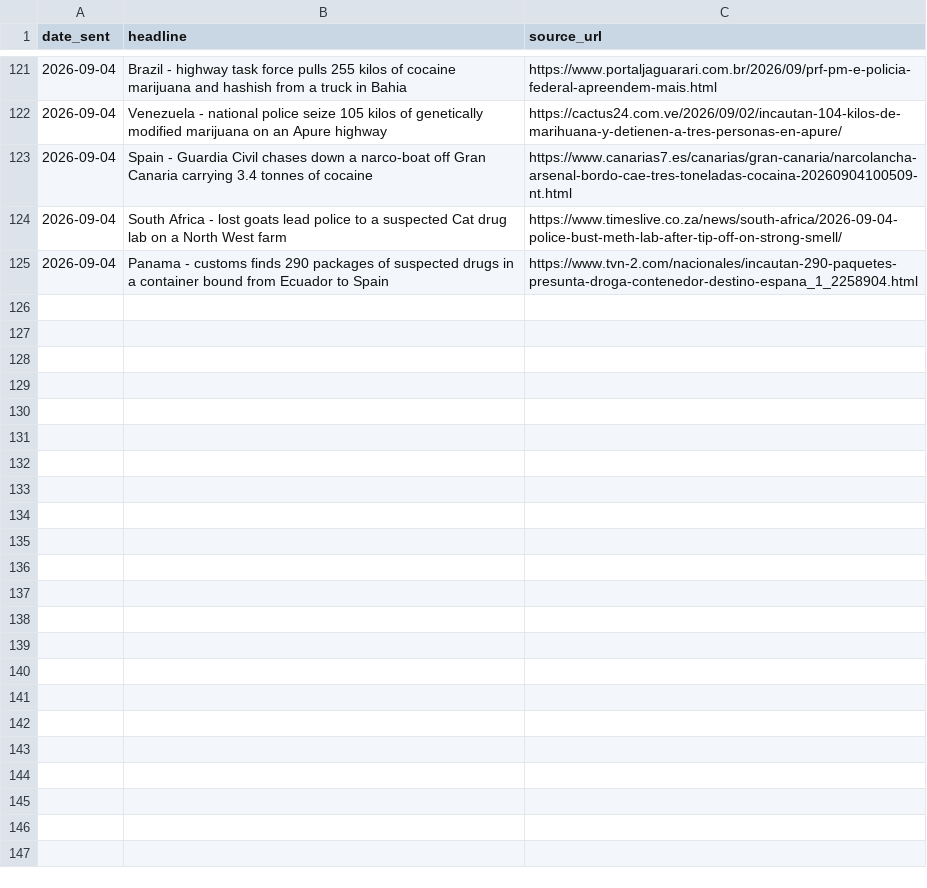
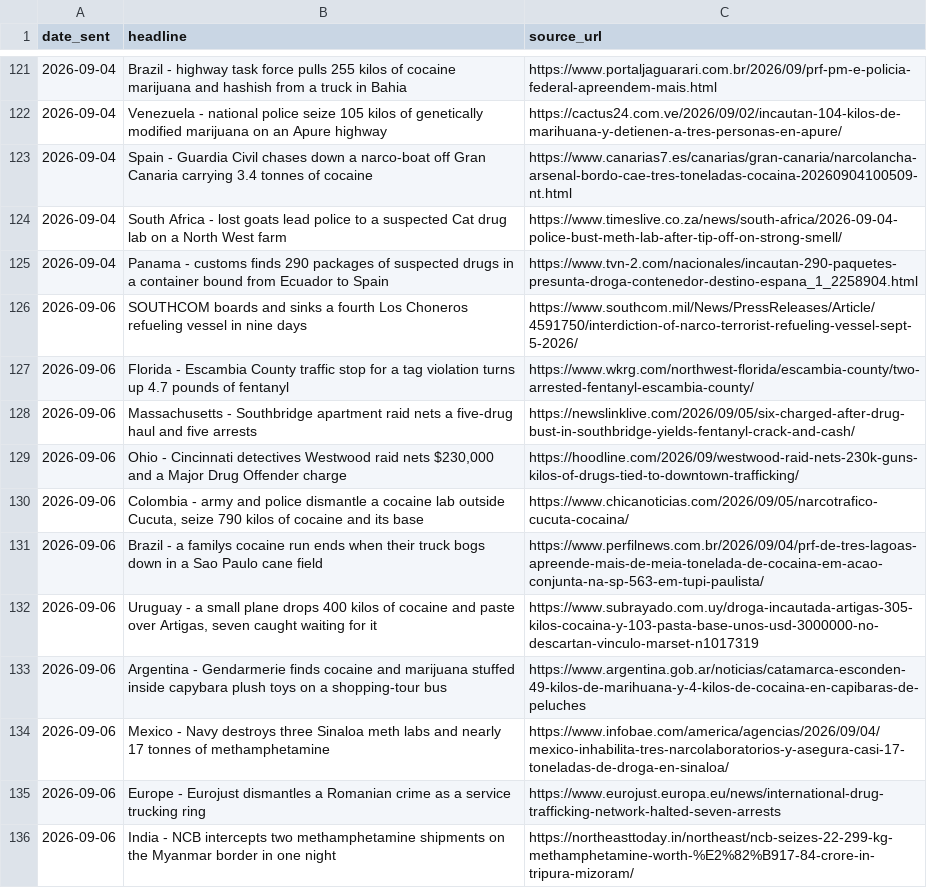
Before and after one commit to therealwizofoz/drug-news-roundup, a CSV file: data/drug-news-log.csv, drawn as a sheet; only a part is shown, gaps mark what is left out; the diff names each change by its address in the sheet, - before the commit and + after, or states it on an @@ line.

```diff
--- a/data/drug-news-log.csv
+++ b/data/drug-news-log.csv
+row 126: 2026-09-06 | SOUTHCOM boards and sinks a fourth Los Choneros refueling vessel in nine days | https://www.southcom.mil/News/PressReleases/Article/4591750/interdiction-of-narco-terrorist-refueling-vessel-sept-5-2026/
+row 127: 2026-09-06 | Florida - Escambia County traffic stop for a tag violation turns up 4.7 pounds of fentanyl | https://www.wkrg.com/northwest-florida/escambia-county/two-arrested-fentanyl-escambia-county/
+row 128: 2026-09-06 | Massachusetts - Southbridge apartment raid nets a five-drug haul and five arrests | https://newslinklive.com/2026/09/05/six-charged-after-drug-bust-in-southbridge-yields-fentanyl-crack-and-cash/
+row 129: 2026-09-06 | Ohio - Cincinnati detectives Westwood raid nets $230,000 and a Major Drug Offender charge | https://hoodline.com/2026/09/westwood-raid-nets-230k-guns-kilos-of-drugs-tied-to-downtown-trafficking/
+row 130: 2026-09-06 | Colombia - army and police dismantle a cocaine lab outside Cucuta, seize 790 kilos of cocaine and its base | https://www.chicanoticias.com/2026/09/05/narcotrafico-cucuta-cocaina/
+row 131: 2026-09-06 | Brazil - a familys cocaine run ends when their truck bogs down in a Sao Paulo cane field | https://www.perfilnews.com.br/2026/09/04/prf-de-tres-lagoas-apreende-mais-de-meia-tonelada-de-cocaina-em-acao-conjunta-na-sp-563-em-tupi-paulista/
+row 132: 2026-09-06 | Uruguay - a small plane drops 400 kilos of cocaine and paste over Artigas, seven caught waiting for it | https://www.subrayado.com.uy/droga-incautada-artigas-305-kilos-cocaina-y-103-pasta-base-unos-usd-3000000-no-descartan-vinculo-marset-n1017319
+row 133: 2026-09-06 | Argentina - Gendarmerie finds cocaine and marijuana stuffed inside capybara plush toys on a shopping-tour bus | https://www.argentina.gob.ar/noticias/catamarca-esconden-49-kilos-de-marihuana-y-4-kilos-de-cocaina-en-capibaras-de-peluches
+row 134: 2026-09-06 | Mexico - Navy destroys three Sinaloa meth labs and nearly 17 tonnes of methamphetamine | https://www.infobae.com/america/agencias/2026/09/04/mexico-inhabilita-tres-narcolaboratorios-y-asegura-casi-17-toneladas-de-droga-en-sinaloa/
+row 135: 2026-09-06 | Europe - Eurojust dismantles a Romanian crime as a service trucking ring | https://www.eurojust.europa.eu/news/international-drug-trafficking-network-halted-seven-arrests
+row 136: 2026-09-06 | India - NCB intercepts two methamphetamine shipments on the Myanmar border in one night | https://northeasttoday.in/northeast/ncb-seizes-22-299-kg-methamphetamine-worth-%E2%82%B917-84-crore-in-tripura-mizoram/
```
Also changed, not shown: 28 other files.
